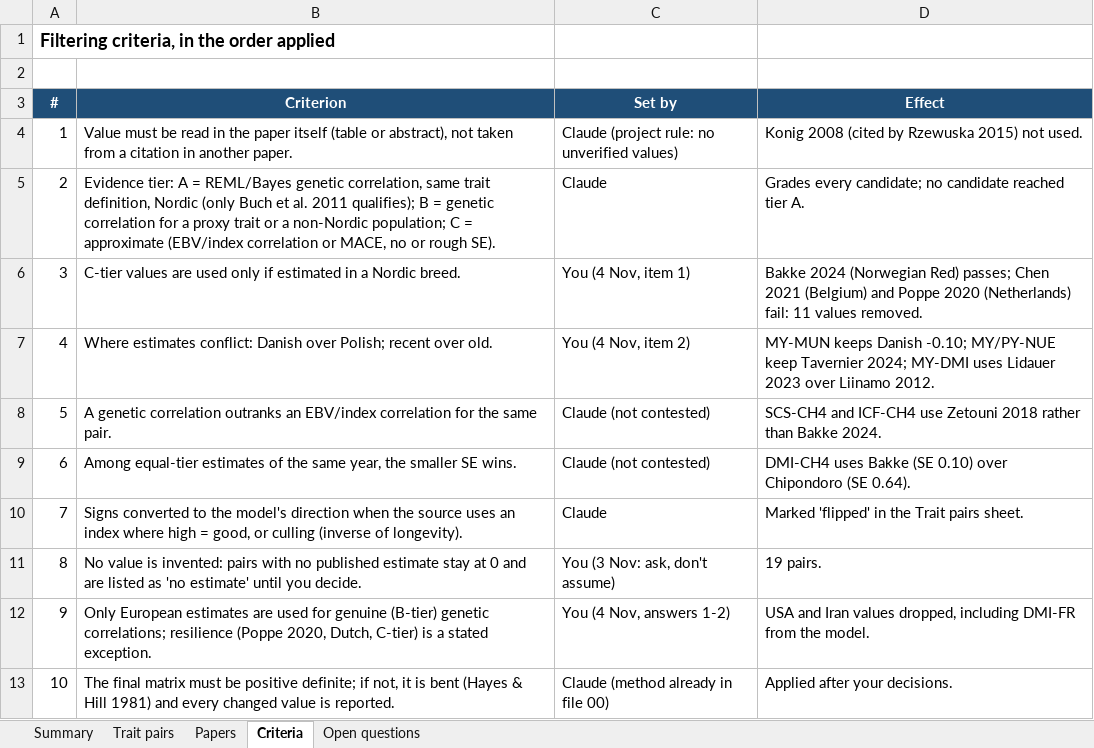
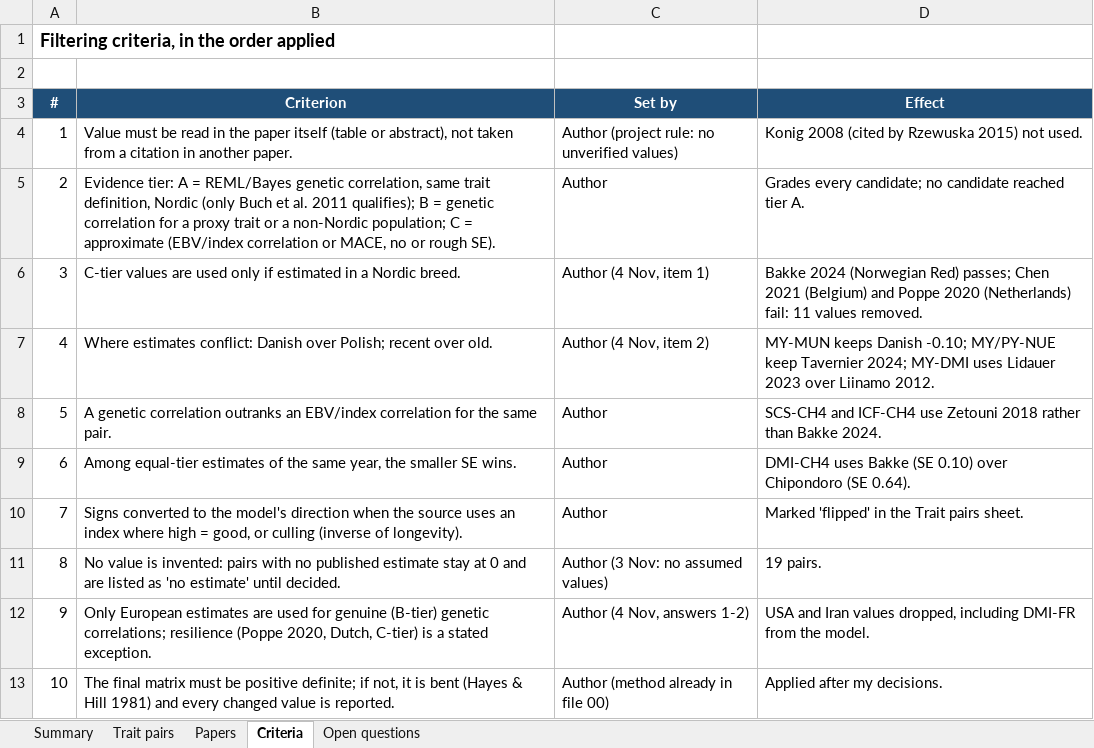
Before and after one commit to Megaluno/NUE-Dairy-Simulation, an Excel workbook: results/rg_evidence.xlsx, sheet Criteria, drawn as a sheet; values as stored, in another font and other column widths than the file's, no borders; the diff names each change by its address in the sheet, - before the commit and + after, or states it on an @@ line.

Commit message:
Authorship: reports prepared by the author for QGG; decision notes in first person
Wording only; no code logic, parameter value or result changed.

```diff
--- a/results/rg_evidence.xlsx (sheet Criteria)
+++ b/results/rg_evidence.xlsx (sheet Criteria)
-C4 (Set by): Claude (project rule: no unverified values)
+C4 (Set by): Author (project rule: no unverified values)
-C5 (Set by): Claude
+C5 (Set by): Author
-C6 (Set by): You (4 Nov, item 1)
+C6 (Set by): Author (4 Nov, item 1)
-C7 (Set by): You (4 Nov, item 2)
+C7 (Set by): Author (4 Nov, item 2)
-C8:C9 (Set by): Claude (not contested)
+C8:C9 (Set by): Author
-C10 (Set by): Claude
+C10 (Set by): Author
-B11 (Criterion): …estimate' until you decide.
+B11 (Criterion): …estimate' until decided.
-C11 (Set by): You (3 Nov: ask, don't assume)
+C11 (Set by): Author (3 Nov: no assumed values)
-C12 (Set by): You (4 Nov, answers 1-2)
+C12 (Set by): Author (4 Nov, answers 1-2)
-C13 (Set by): Claude (method already in file 00)
+C13 (Set by): Author (method already in file 00)
-D13 (Effect): Applied after your decisions.
+D13 (Effect): Applied after my decisions.
```
Also changed, not shown: sheet Trait pairs, sheet Summary, sheet Papers, charts or pictures, 34 other files.
